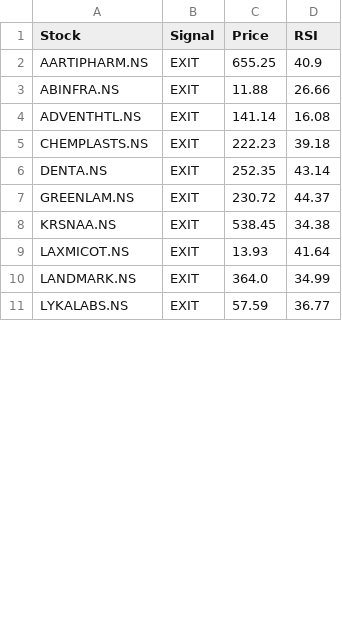
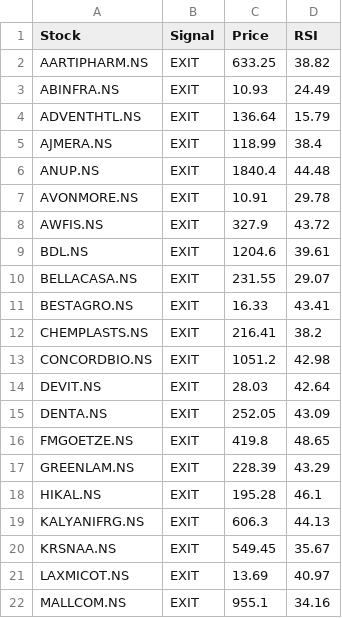
Before and after one commit to puravimohta15/NSE_Stock_Tracker, a CSV file: data/signals.csv, drawn as a sheet; only a part is shown; the diff covers the shown part only.

```diff
--- a/data/signals.csv
+++ b/data/signals.csv
@@ -1,11 +1,22 @@
 Stock,Signal,Price,RSI
-AARTIPHARM.NS,EXIT,655.25,40.9
-ABINFRA.NS,EXIT,11.88,26.66
-ADVENTHTL.NS,EXIT,141.14,16.08
-CHEMPLASTS.NS,EXIT,222.23,39.18
-DENTA.NS,EXIT,252.35,43.14
-GREENLAM.NS,EXIT,230.72,44.37
-KRSNAA.NS,EXIT,538.45,34.38
-LAXMICOT.NS,EXIT,13.93,41.64
-LANDMARK.NS,EXIT,364.0,34.99
-LYKALABS.NS,EXIT,57.59,36.77
+AARTIPHARM.NS,EXIT,633.25,38.82
+ABINFRA.NS,EXIT,10.93,24.49
+ADVENTHTL.NS,EXIT,136.64,15.79
+AJMERA.NS,EXIT,118.99,38.4
+ANUP.NS,EXIT,1840.4,44.48
+AVONMORE.NS,EXIT,10.91,29.78
+AWFIS.NS,EXIT,327.9,43.72
+BDL.NS,EXIT,1204.6,39.61
+BELLACASA.NS,EXIT,231.55,29.07
+BESTAGRO.NS,EXIT,16.33,43.41
+CHEMPLASTS.NS,EXIT,216.41,38.2
+CONCORDBIO.NS,EXIT,1051.2,42.98
+DEVIT.NS,EXIT,28.03,42.64
+DENTA.NS,EXIT,252.05,43.09
+FMGOETZE.NS,EXIT,419.8,48.65
+GREENLAM.NS,EXIT,228.39,43.29
+HIKAL.NS,EXIT,195.28,46.1
+KALYANIFRG.NS,EXIT,606.3,44.13
+KRSNAA.NS,EXIT,549.45,35.67
+LAXMICOT.NS,EXIT,13.69,40.97
+MALLCOM.NS,EXIT,955.1,34.16
```
Also changed, not shown: 5 added rows and 8 edited cells elsewhere in this file.
